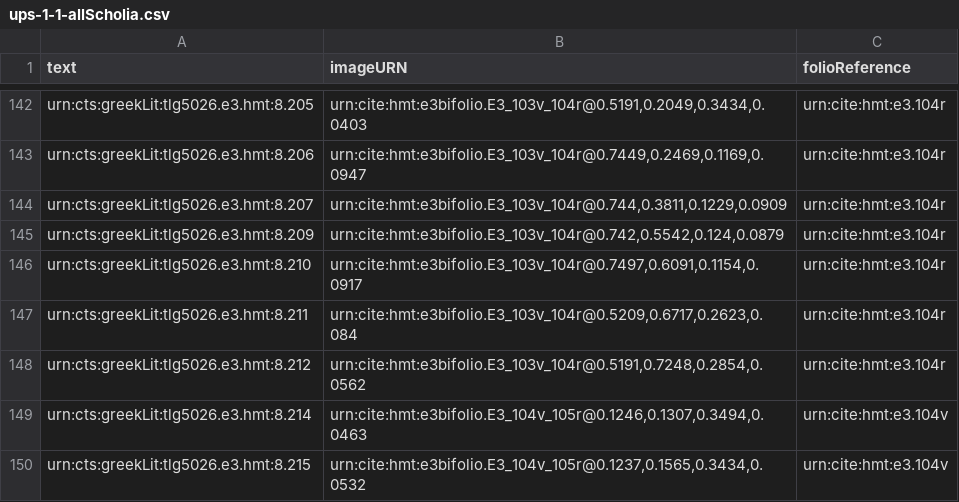
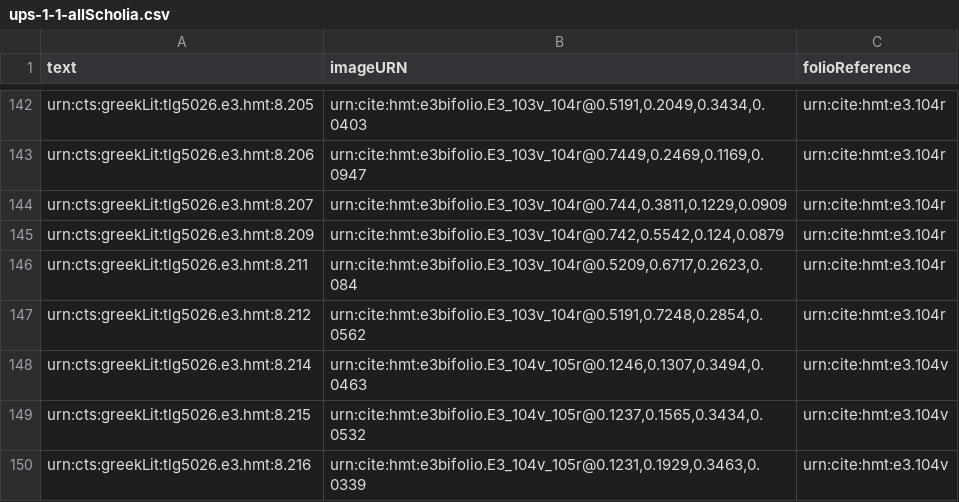
Before and after one commit to hmteditors/hmt-8, a CSV file: collections/ups-1-1-allScholia.csv, drawn as a sheet; only a part is shown, gaps mark what is left out; the shorter side is filled out with more unchanged rows; the diff names each change by its address in the sheet, - before the commit and + after, or states it on an @@ line.

Commit message:
Update ups-1-1-allScholia.csv

```diff
--- a/collections/ups-1-1-allScholia.csv
+++ b/collections/ups-1-1-allScholia.csv
-row 146: urn:cts:greekLit:tlg5026.e3.hmt:8.210 | urn:cite:hmt:e3bifolio.E3_103v_104r@0.7497,0.6091,0.1154,0.0917 | urn:cite:hmt:e3.104r
```
